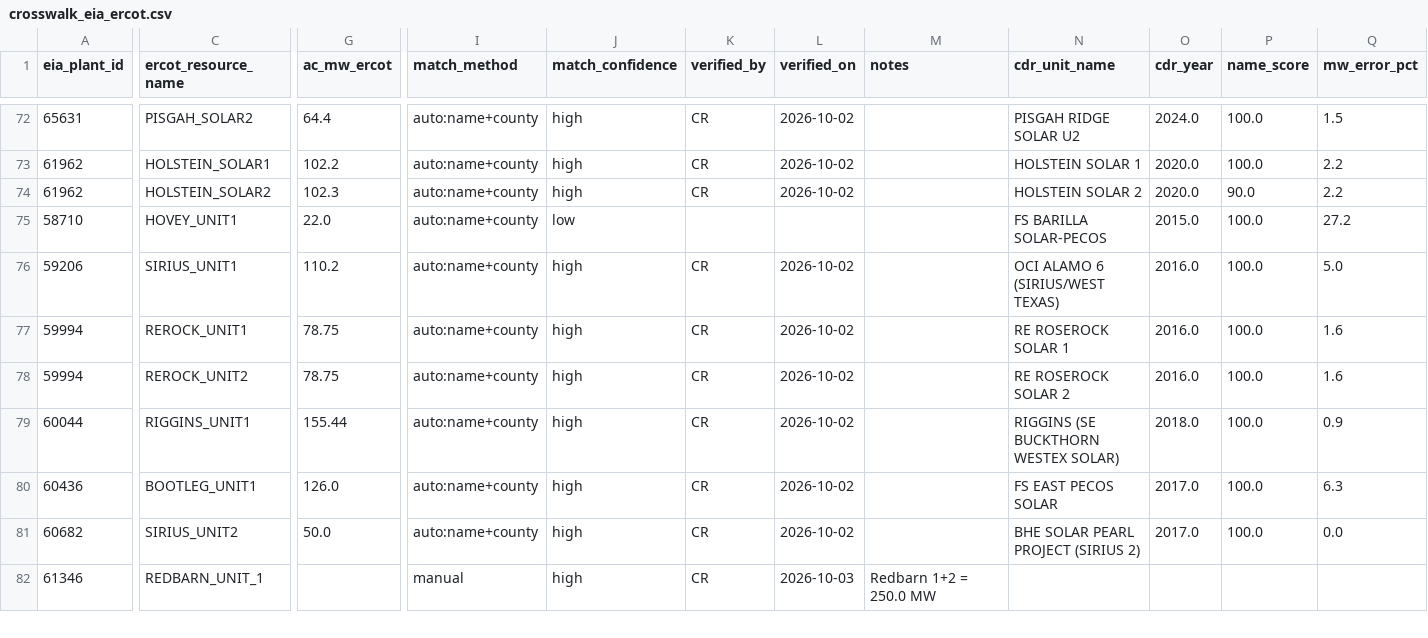
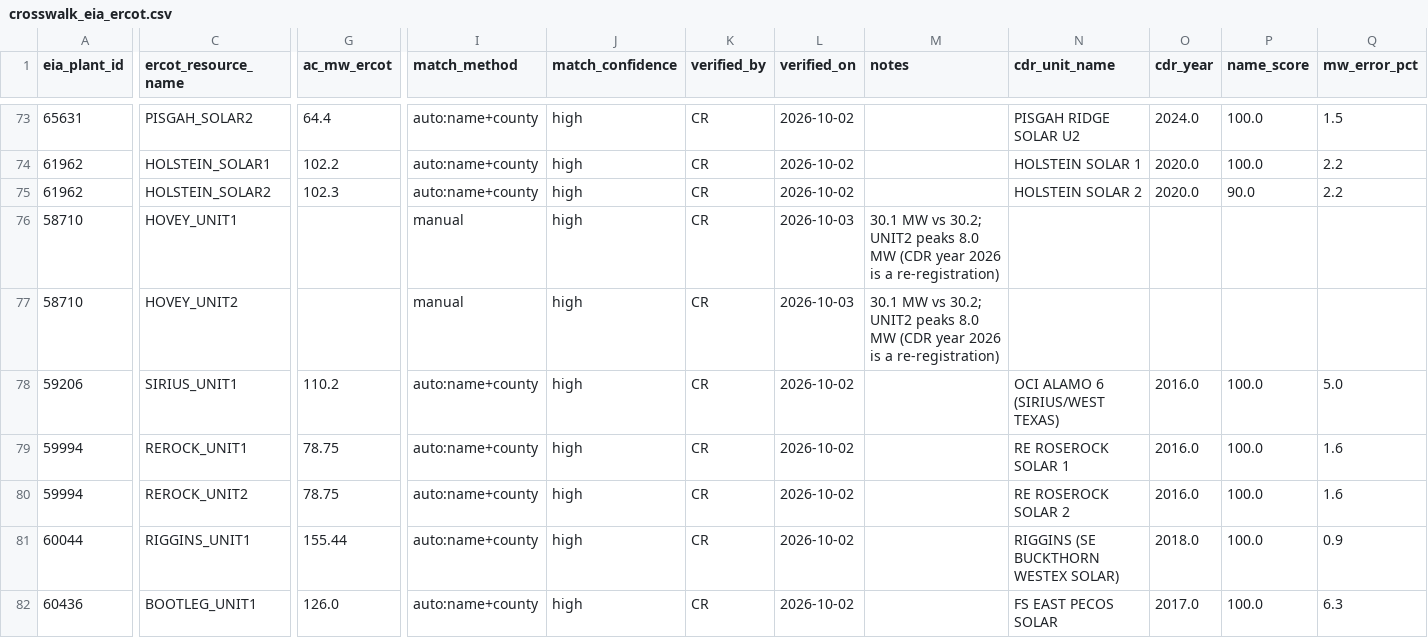
Before and after one commit to cristobal-ai/komorebi-texas-screen, a CSV file: data/crosswalk_eia_ercot.csv, drawn as a sheet; only a part is shown, gaps mark what is left out; the shorter side is filled out with more unchanged rows; addresses are those after the commit; rows hold the shown columns only; the diff covers the shown part only; the diff names each change by its address in the sheet, - before the commit and + after, or states it on an @@ line.

Commit message:
phase 3a: resolve Barilla, Fighting Jays, Samson Solar Energy, Roadrunner (CR)

```diff
--- a/data/crosswalk_eia_ercot.csv
+++ b/data/crosswalk_eia_ercot.csv
-G76 (ac_mw_ercot): 22.0
+G76 (ac_mw_ercot): (empty)
-I76 (match_method): auto:name+county
+I76 (match_method): manual
-J76 (match_confidence): low
+J76 (match_confidence): high
-K76 (verified_by): (empty)
+K76 (verified_by): CR
-L76 (verified_on): (empty)
+L76 (verified_on): 2026-10-03
-M76 (notes): (empty)
+M76 (notes): 30.1 MW vs 30.2; UNIT2 peaks 8.0 MW (CDR year 2026 is a re-registration)
-N76 (cdr_unit_name): FS BARILLA SOLAR-PECOS
+N76 (cdr_unit_name): (empty)
-O76 (cdr_year): 2015.0
+O76 (cdr_year): (empty)
-P76 (name_score): 100.0
+P76 (name_score): (empty)
-Q76 (mw_error_pct): 27.2
+Q76 (mw_error_pct): (empty)
+row 77: 58710 | HOVEY_UNIT2 |  | manual | high | CR | 2026-10-03 | 30.1 MW vs 30.2; UNIT2 peaks 8.0 MW (CDR year 2026 is a re-registration)
```
Also changed, not shown: 5 added rows, 1 removed row and 18 edited cells elsewhere in this file.
